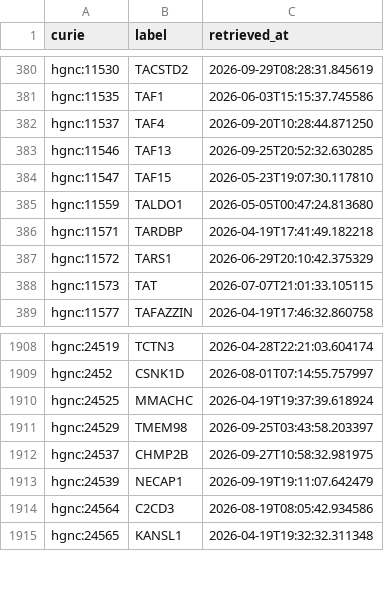
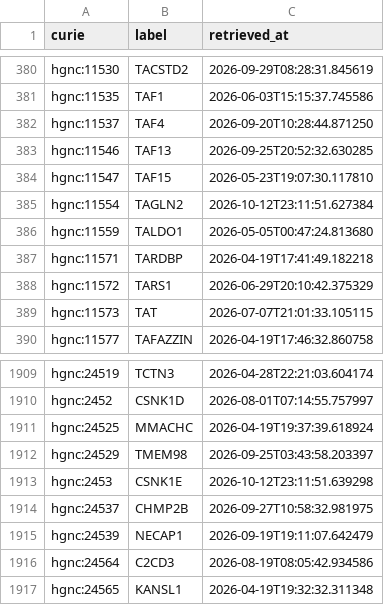
Before and after one commit to AnastasiyaKuznetsova/dismech, a CSV file: cache/hgnc/terms.csv, drawn as a sheet; only a part is shown, gaps mark what is left out; the diff names each change by its address in the sheet, - before the commit and + after, or states it on an @@ line.

```diff
--- a/cache/hgnc/terms.csv
+++ b/cache/hgnc/terms.csv
+row 385: hgnc:11554 | TAGLN2 | 2026-10-12T23:11:51.627384
+row 1913: hgnc:2453 | CSNK1E | 2026-10-12T23:11:51.639298
```
Also changed, not shown: 3 other files.
